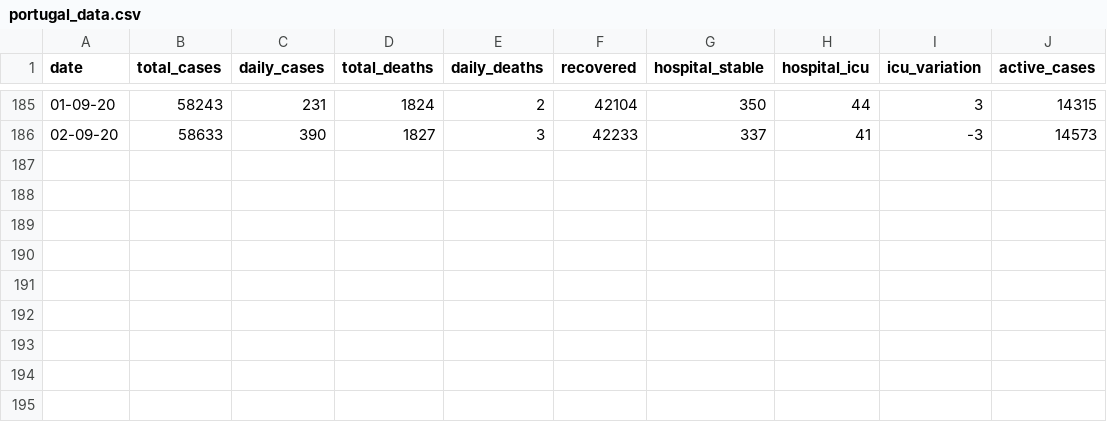
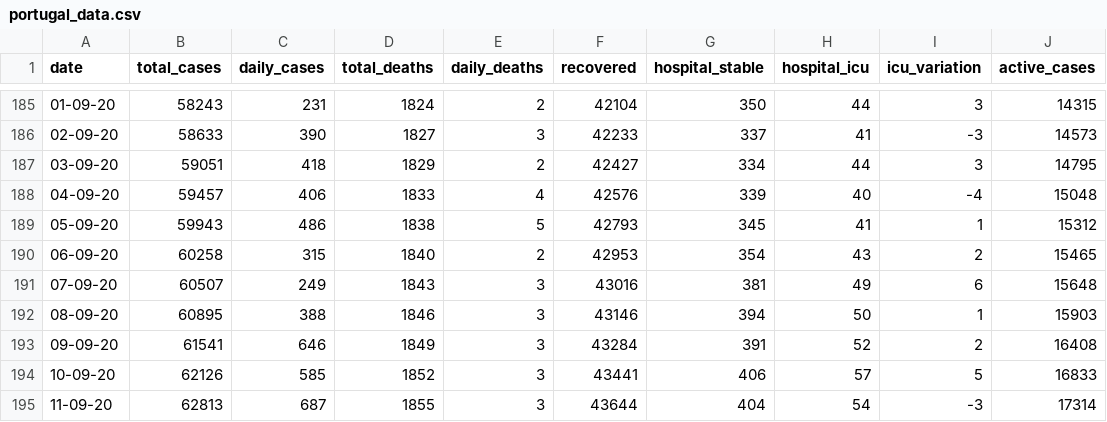
Before and after one commit to w3slley/covid19-portugal-wikipedia, a CSV file: portugal_data.csv, drawn as a sheet; only a part is shown, gaps mark what is left out; the diff names each change by its address in the sheet, - before the commit and + after, or states it on an @@ line.

Commit message:
Implemented changes on parser.py module and fixed format problems on hospital/summary data - Removed growth charts due to lack of update/sources and also because not much information could be gathered from it - Improved way of getting data from pdf when it comes to hospital/summary data - Updated parser.py with changes from users on wikipedia - Updated csv up to sept 11th data - Added new tests in tests/ folder in case any other similar error occur in the future

```diff
--- a/portugal_data.csv
+++ b/portugal_data.csv
+row 187: 03-09-20 | 59051 | 418 | 1829 | 2 | 42427 | 334 | 44 | 3 | 14795
+row 188: 04-09-20 | 59457 | 406 | 1833 | 4 | 42576 | 339 | 40 | -4 | 15048
+row 189: 05-09-20 | 59943 | 486 | 1838 | 5 | 42793 | 345 | 41 | 1 | 15312
+row 190: 06-09-20 | 60258 | 315 | 1840 | 2 | 42953 | 354 | 43 | 2 | 15465
+row 191: 07-09-20 | 60507 | 249 | 1843 | 3 | 43016 | 381 | 49 | 6 | 15648
+row 192: 08-09-20 | 60895 | 388 | 1846 | 3 | 43146 | 394 | 50 | 1 | 15903
+row 193: 09-09-20 | 61541 | 646 | 1849 | 3 | 43284 | 391 | 52 | 2 | 16408
+row 194: 10-09-20 | 62126 | 585 | 1852 | 3 | 43441 | 406 | 57 | 5 | 16833
+row 195: 11-09-20 | 62813 | 687 | 1855 | 3 | 43644 | 404 | 54 | -3 | 17314
```
Also changed, not shown: 8 other files.
